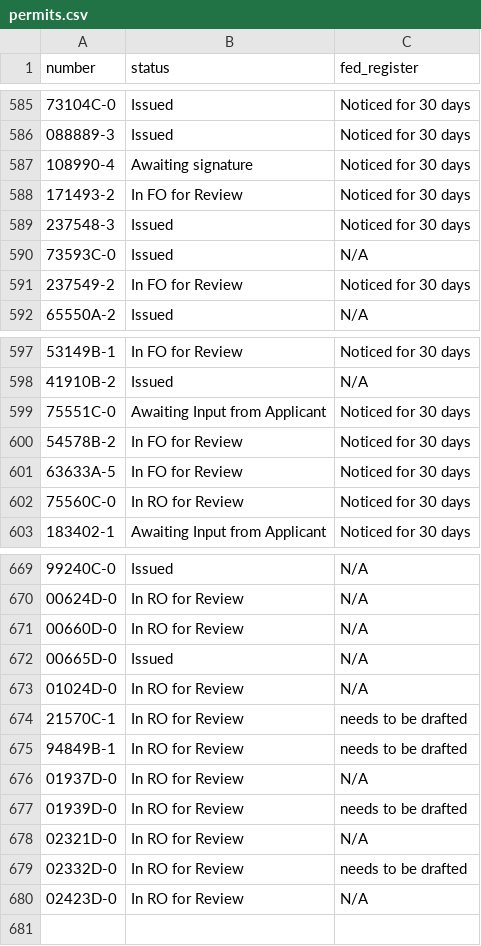
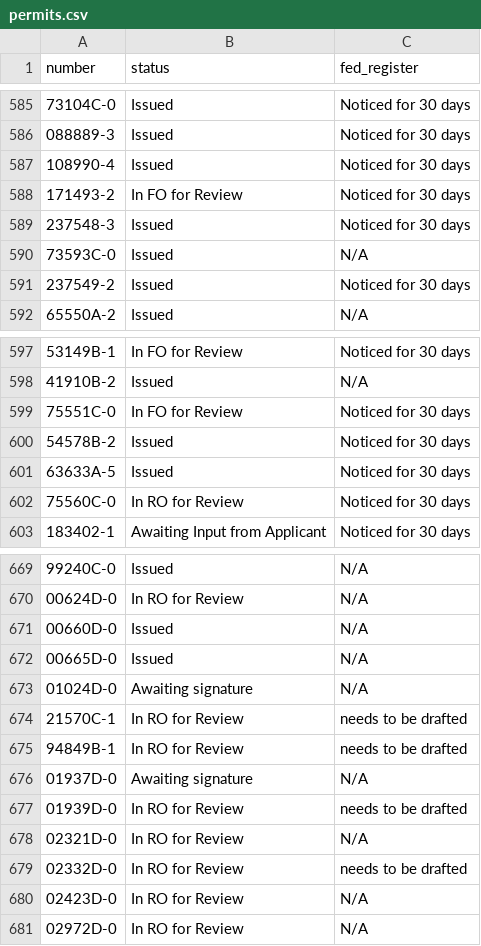
Before and after one commit to ktaylor63/southeast, a CSV file: src/data/permits.csv, drawn as a sheet; only a part is shown, gaps mark what is left out; the diff covers the shown part only.

Commit message:
Update permit statuses

```diff
--- a/src/data/permits.csv
+++ b/src/data/permits.csv
@@ -586,3 +586,3 @@ number,status,fed_register
 088889-3,Issued,Noticed for 30 days
-108990-4,Awaiting signature,Noticed for 30 days
+108990-4,Issued,Noticed for 30 days
 171493-2,In FO for Review,Noticed for 30 days
@@ -590,3 +590,3 @@ number,status,fed_register
 73593C-0,Issued,N/A
-237549-2,In FO for Review,Noticed for 30 days
+237549-2,Issued,Noticed for 30 days
 65550A-2,Issued,N/A
@@ -598,5 +598,5 @@ number,status,fed_register
 41910B-2,Issued,N/A
-75551C-0,Awaiting Input from Applicant,Noticed for 30 days
-54578B-2,In FO for Review,Noticed for 30 days
-63633A-5,In FO for Review,Noticed for 30 days
+75551C-0,In FO for Review,Noticed for 30 days
+54578B-2,Issued,Noticed for 30 days
+63633A-5,Issued,Noticed for 30 days
 75560C-0,In RO for Review,Noticed for 30 days
@@ -670,8 +670,8 @@ number,status,fed_register
 00624D-0,In RO for Review,N/A
-00660D-0,In RO for Review,N/A
+00660D-0,Issued,N/A
 00665D-0,Issued,N/A
-01024D-0,In RO for Review,N/A
+01024D-0,Awaiting signature,N/A
 21570C-1,In RO for Review,needs to be drafted
 94849B-1,In RO for Review,needs to be drafted
-01937D-0,In RO for Review,N/A
+01937D-0,Awaiting signature,N/A
 01939D-0,In RO for Review,needs to be drafted
@@ -680 +680,2 @@ number,status,fed_register
 02423D-0,In RO for Review,N/A
+02972D-0,In RO for Review,N/A
```
Also changed, not shown: 1 edited cell elsewhere in this file.
